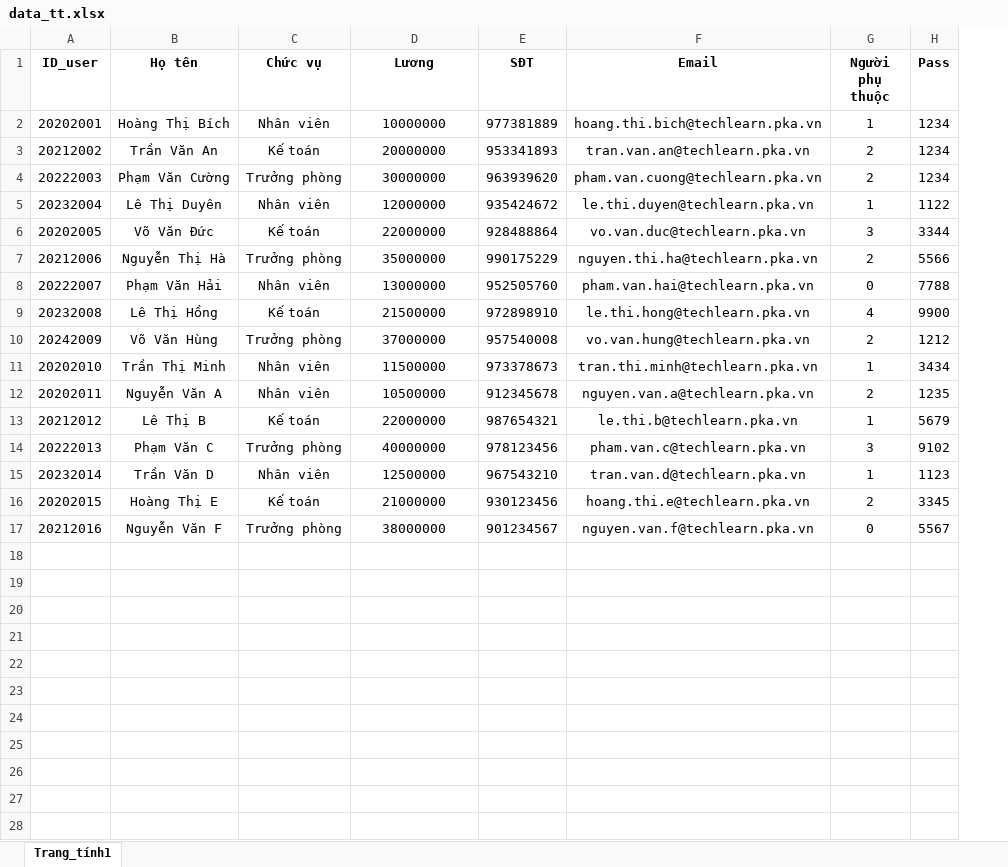
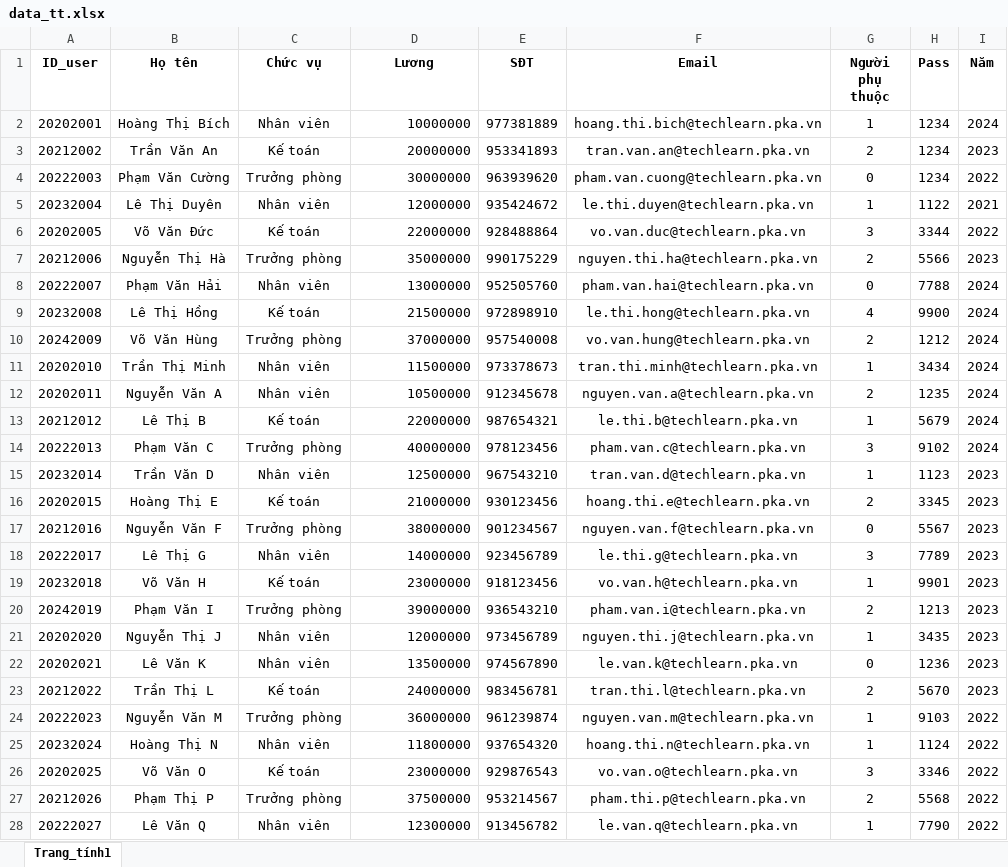
Before and after one commit to lethetran/KiemThu, an Excel workbook: excel_data/data_tt.xlsx, sheet Trang_tính1, drawn as a sheet; only a part is shown; values as stored, in another font and other column widths than the file's, no borders; the diff covers the shown part only; the diff names each change by its address in the sheet, - before the commit and + after, or states it on an @@ line.

Commit message:
Add tax calculation guidelines and update employee tax display table

```diff
--- a/excel_data/data_tt.xlsx (sheet Trang_tính1)
+++ b/excel_data/data_tt.xlsx (sheet Trang_tính1)
+column I (Năm), rows 2-17: 2024 | 2023 | 2022 | 2021 | 2022 | 2023 | 2024 | 2024 | 2024 | 2024 | 2024 | 2024 | 2024 | 2023 | 2023 | 2023
-D2:D17 alignment: center
+D2:D17 alignment: right
-G4 (Người phụ thuộc): 2
+G4 (Người phụ thuộc): 0
+row 18: 20222017 | Lê Thị G | Nhân viên | 14000000 | 923456789 | le.thi.g@techlearn.pka.vn | 3 | 7789 | 2023
+row 19: 20232018 | Võ Văn H | Kế toán | 23000000 | 918123456 | vo.van.h@techlearn.pka.vn | 1 | 9901 | 2023
+row 20: 20242019 | Phạm Văn I | Trưởng phòng | 39000000 | 936543210 | pham.van.i@techlearn.pka.vn | 2 | 1213 | 2023
+row 21: 20202020 | Nguyễn Thị J | Nhân viên | 12000000 | 973456789 | nguyen.thi.j@techlearn.pka.vn | 1 | 3435 | 2023
+row 22: 20202021 | Lê Văn K | Nhân viên | 13500000 | 974567890 | le.van.k@techlearn.pka.vn | 0 | 1236 | 2023
+row 23: 20212022 | Trần Thị L | Kế toán | 24000000 | 983456781 | tran.thi.l@techlearn.pka.vn | 2 | 5670 | 2023
+row 24: 20222023 | Nguyễn Văn M | Trưởng phòng | 36000000 | 961239874 | nguyen.van.m@techlearn.pka.vn | 1 | 9103 | 2022
+row 25: 20232024 | Hoàng Thị N | Nhân viên | 11800000 | 937654320 | hoang.thi.n@techlearn.pka.vn | 1 | 1124 | 2022
+row 26: 20202025 | Võ Văn O | Kế toán | 23000000 | 929876543 | vo.van.o@techlearn.pka.vn | 3 | 3346 | 2022
+row 27: 20212026 | Phạm Thị P | Trưởng phòng | 37500000 | 953214567 | pham.thi.p@techlearn.pka.vn | 2 | 5568 | 2022
+row 28: 20222027 | Lê Văn Q | Nhân viên | 12300000 | 913456782 | le.van.q@techlearn.pka.vn | 1 | 7790 | 2022
```
Also changed, not shown: 23 added rows elsewhere in this sheet, 2 other files.
